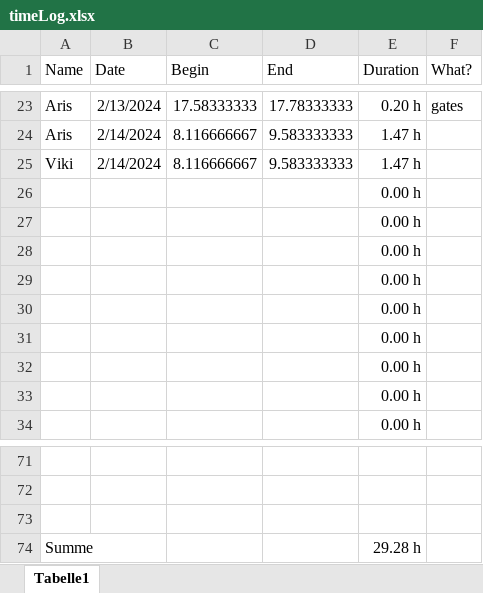
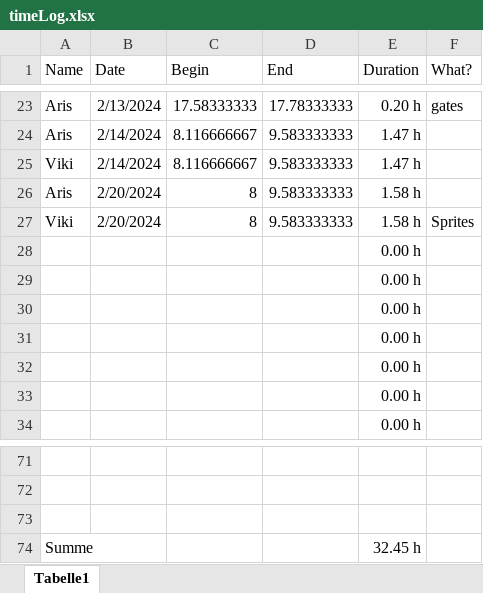
Before and after one commit to ArisBaur/the-ol-switcheroo, an Excel workbook: Buerokratie/timeLog.xlsx, sheet Tabelle1, drawn as a sheet; only a part is shown, gaps mark what is left out; values as stored, in another font and other column widths than the file's, no borders; removed rows and columns are numbered as before the commit, all else as after; the diff names each change by its address in the sheet, - before the commit and + after, or states it on an @@ line.

Commit message:
gates finally working, translationa and rotation

```diff
--- a/Buerokratie/timeLog.xlsx (sheet Tabelle1)
+++ b/Buerokratie/timeLog.xlsx (sheet Tabelle1)
-row 26:  |  |  |  | 0.00 h
-row 27:  |  |  |  | 0.00 h
+row 26: Aris | 2/20/2024 | 8 | 9.583333333 | 1.58 h
+row 27: Viki | 2/20/2024 | 8 | 9.583333333 | 1.58 h | Sprites
-E74 (Duration): 29.28 h
+E74 (Duration): 32.45 h
```
Also changed, not shown: 2 other files.
